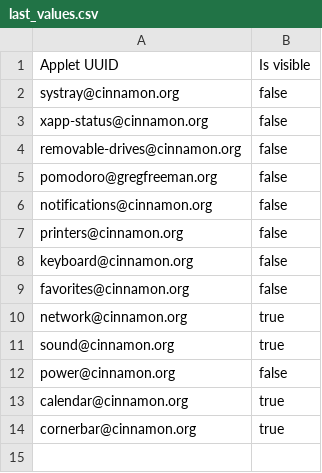
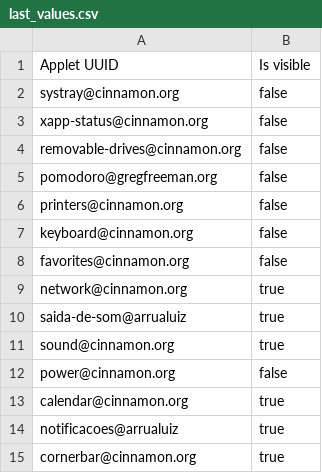
Before and after one commit to arrualuiz/linux-setup, a CSV file: configs/cinnamon/setinha/last_values.csv, drawn as a sheet; removed rows and columns are numbered as before the commit, all else as after; the diff names each change by its address in the sheet, - before the commit and + after, or states it on an @@ line.

```diff
--- a/configs/cinnamon/setinha/last_values.csv
+++ b/configs/cinnamon/setinha/last_values.csv
-row 6: notifications@cinnamon.org | false
+row 10: saida-de-som@arrualuiz | true
+row 14: notificacoes@arrualuiz | true
```
Also changed, not shown: 6 other files.
